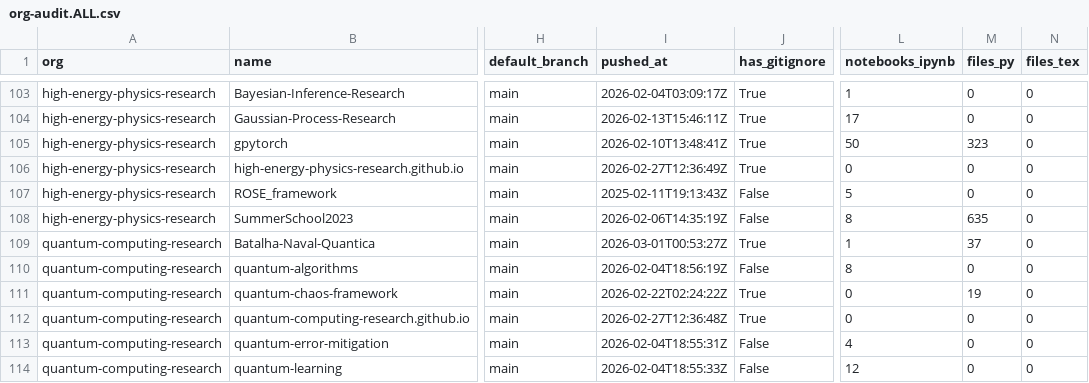
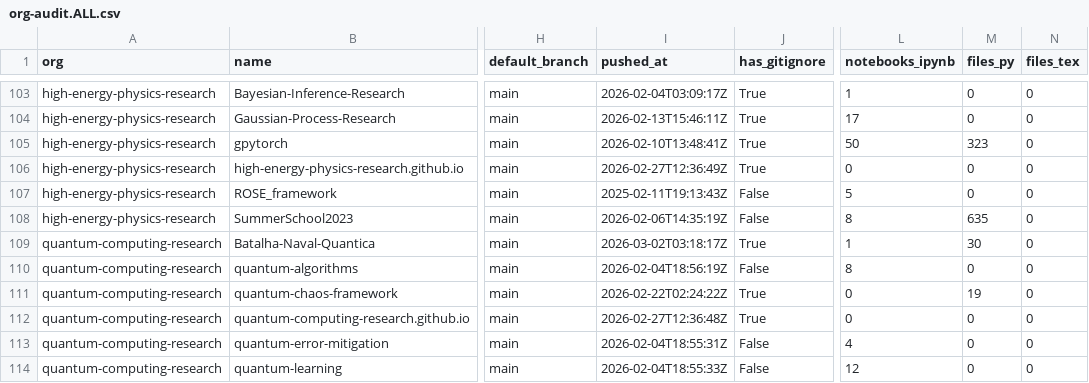
Before and after one commit to naavilam/naavilam.github.io, a CSV file: org-audit.ALL.csv, drawn as a sheet; only a part is shown, gaps mark what is left out; the diff names each change by its address in the sheet, - before the commit and + after, or states it on an @@ line.

```diff
--- a/org-audit.ALL.csv
+++ b/org-audit.ALL.csv
-I109 (pushed_at): 2026-03-01T00:53:27Z
+I109 (pushed_at): 2026-03-02T03:18:17Z
-M109 (files_py): 37
+M109 (files_py): 30
```
Also changed, not shown: quantum-computing/org-audit.csv, 9 other files.
